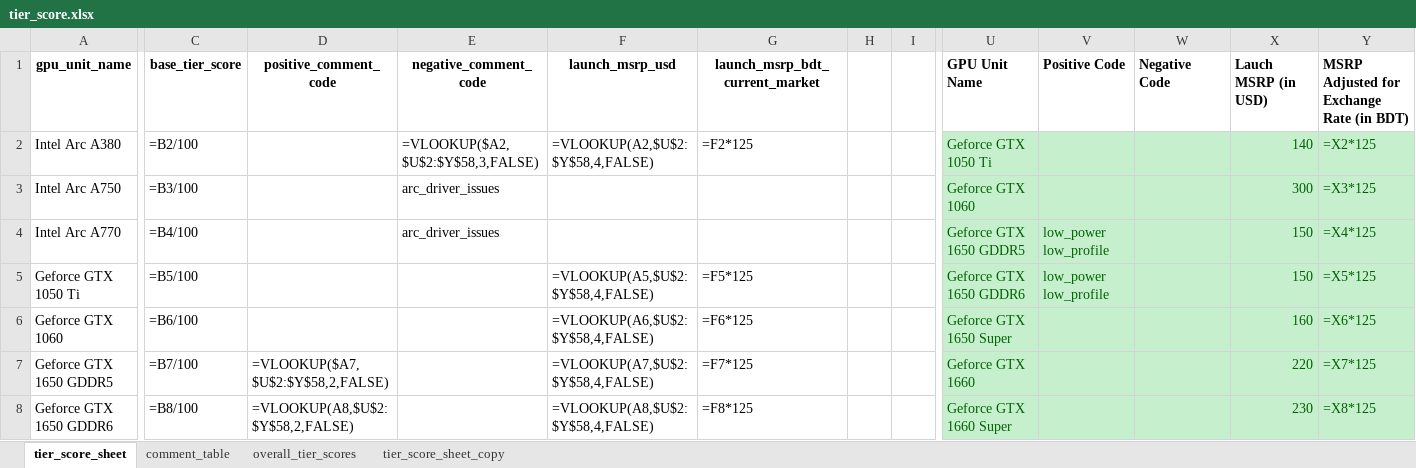
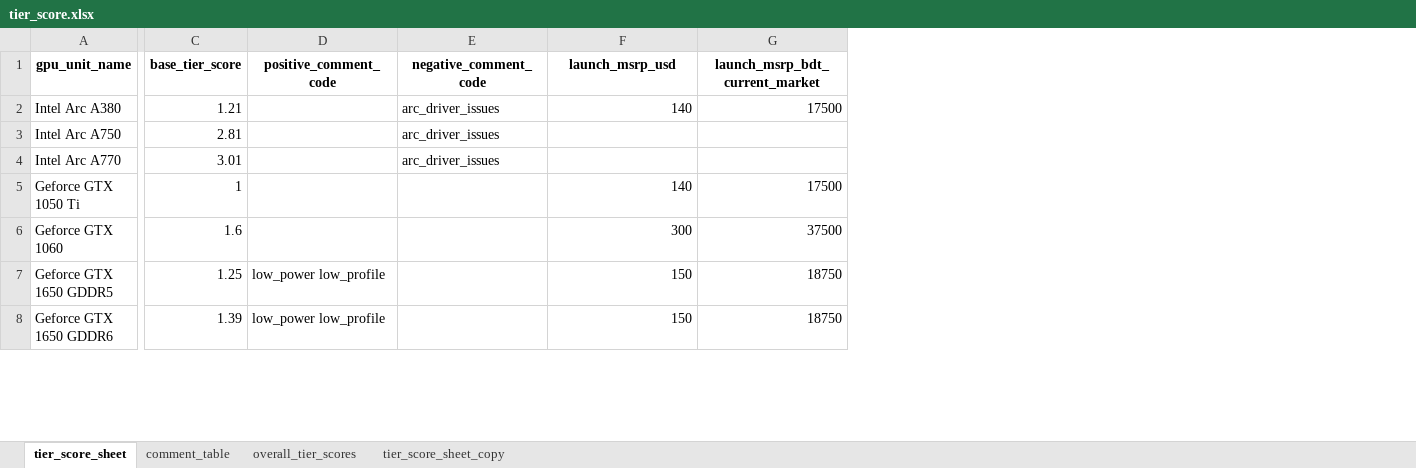
Before and after one commit to Saminyead/gpu_for_bd_gamers, an Excel workbook: tier_score.xlsx, sheet tier_score_sheet, drawn as a sheet; only a part is shown, gaps mark what is left out; values as stored, in another font and other column widths than the file's, no borders; formulas without a stored value are shown as written; table styles not drawn; removed rows and columns are numbered as before the commit, all else as after; the diff covers the shown part only; the diff names each change by its address in the sheet, - before the commit and + after, or states it on an @@ line.

Commit message:
changes to reflect documentation over_tier_score.py working correctly 1 notebook added to gitignore, will help me correct 'permanent' tables in the database

```diff
--- a/tier_score.xlsx (sheet tier_score_sheet)
+++ b/tier_score.xlsx (sheet tier_score_sheet)
-column H, empty
-column I, empty
-column U (GPU Unit Name), rows 2-8: Geforce GTX 1050 Ti | Geforce GTX 1060 | Geforce GTX 1650 GDDR5 | Geforce GTX 1650 GDDR6 | Geforce GTX 1650 Super | Geforce GTX 1660 | Geforce GTX 1660 Super
-column V (Positive Code), rows 4-5: low_power low_profile | low_power low_profile
-column W (Negative Code), empty
-column X (Lauch MSRP (in USD)), rows 2-8: 140 | 300 | 150 | 150 | 160 | 220 | 230
-column Y, rows 1-8: MSRP Adjusted for Exchange Rate (in BDT) | =X2*125 | =X3*125 | =X4*125 | =X5*125 | =X6*125 | =X7*125 | =X8*125
-C2 (base_tier_score): =B2/100
+C2 (base_tier_score): 1.21
-E2 (negative_comment_code): =VLOOKUP($A2,$U$2:$Y$58,3,FALSE)
+E2 (negative_comment_code): arc_driver_issues
-F2 (launch_msrp_usd): =VLOOKUP(A2,$U$2:$Y$58,4,FALSE)
+F2 (launch_msrp_usd): 140
-G2 (launch_msrp_bdt_current_market): =F2*125
+G2 (launch_msrp_bdt_current_market): 17500
-C3 (base_tier_score): =B3/100
+C3 (base_tier_score): 2.81
-C4 (base_tier_score): =B4/100
+C4 (base_tier_score): 3.01
-C5 (base_tier_score): =B5/100
+C5 (base_tier_score): 1
-F5 (launch_msrp_usd): =VLOOKUP(A5,$U$2:$Y$58,4,FALSE)
+F5 (launch_msrp_usd): 140
-G5 (launch_msrp_bdt_current_market): =F5*125
+G5 (launch_msrp_bdt_current_market): 17500
-C6 (base_tier_score): =B6/100
+C6 (base_tier_score): 1.6
-F6 (launch_msrp_usd): =VLOOKUP(A6,$U$2:$Y$58,4,FALSE)
+F6 (launch_msrp_usd): 300
-G6 (launch_msrp_bdt_current_market): =F6*125
+G6 (launch_msrp_bdt_current_market): 37500
-C7 (base_tier_score): =B7/100
+C7 (base_tier_score): 1.25
-D7 (positive_comment_code): =VLOOKUP($A7,$U$2:$Y$58,2,FALSE)
+D7 (positive_comment_code): low_power low_profile
-F7 (launch_msrp_usd): =VLOOKUP(A7,$U$2:$Y$58,4,FALSE)
+F7 (launch_msrp_usd): 150
-G7 (launch_msrp_bdt_current_market): =F7*125
+G7 (launch_msrp_bdt_current_market): 18750
-C8 (base_tier_score): =B8/100
+C8 (base_tier_score): 1.39
-D8 (positive_comment_code): =VLOOKUP(A8,$U$2:$Y$58,2,FALSE)
+D8 (positive_comment_code): low_power low_profile
-F8 (launch_msrp_usd): =VLOOKUP(A8,$U$2:$Y$58,4,FALSE)
+F8 (launch_msrp_usd): 150
-G8 (launch_msrp_bdt_current_market): =F8*125
+G8 (launch_msrp_bdt_current_market): 18750
```
Also changed, not shown: 1 added row, 7 removed rows, 11 removed columns and 153 edited cells elsewhere in this sheet, sheet overall_tier_scores, sheet comment_table, 2 other files.
